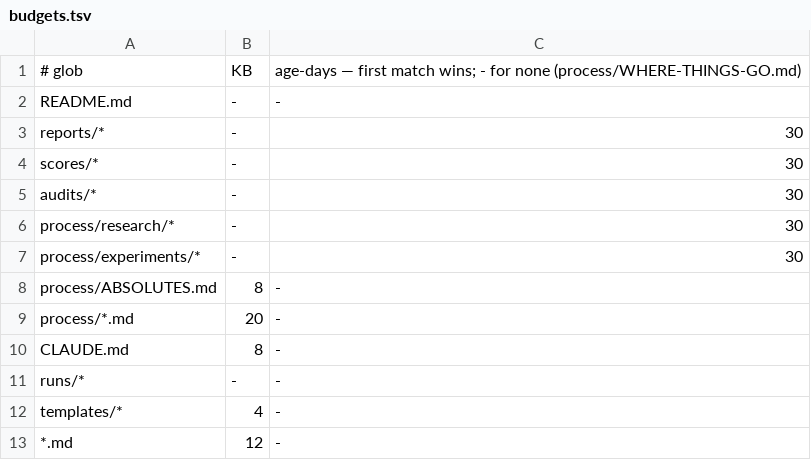
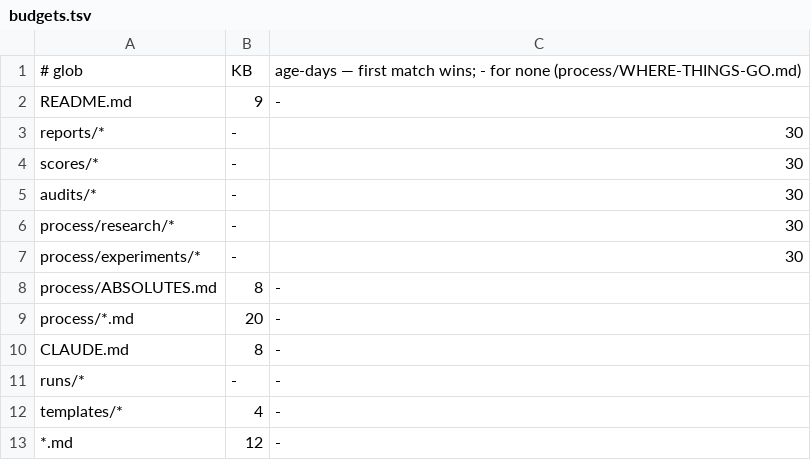
Before and after one commit to donlafranchi/socialus-ops, a TSV file: scripts/budgets.tsv, drawn as a sheet.

```diff
--- a/scripts/budgets.tsv
+++ b/scripts/budgets.tsv
@@ -1,3 +1,3 @@
 # glob	KB	age-days — first match wins; - for none (process/WHERE-THINGS-GO.md)
-README.md	-	-
+README.md	9	-
 reports/*	-	30
```
Also changed, not shown: 3 other files.
